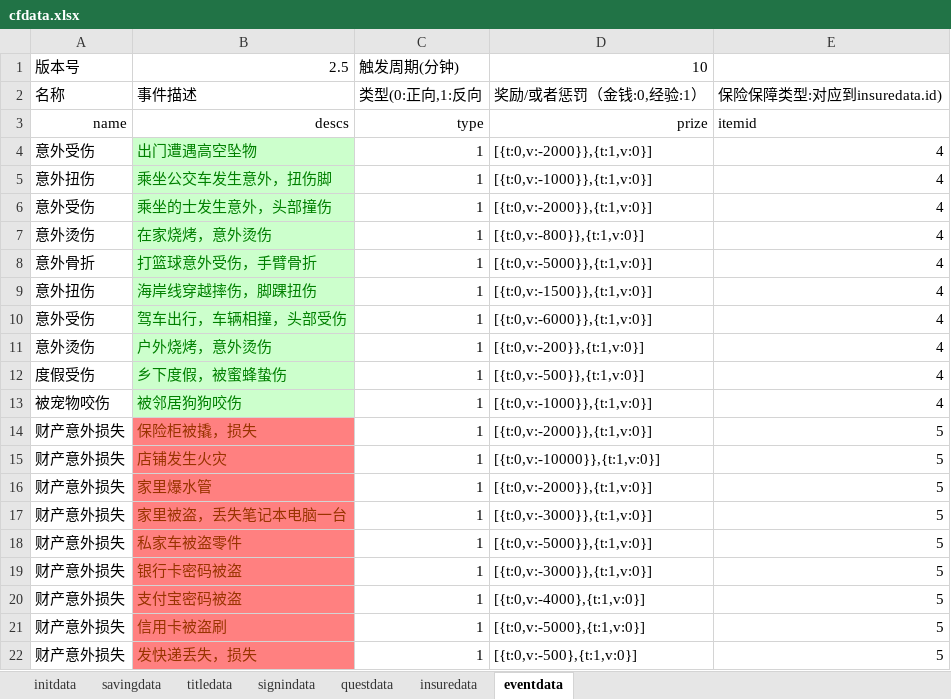
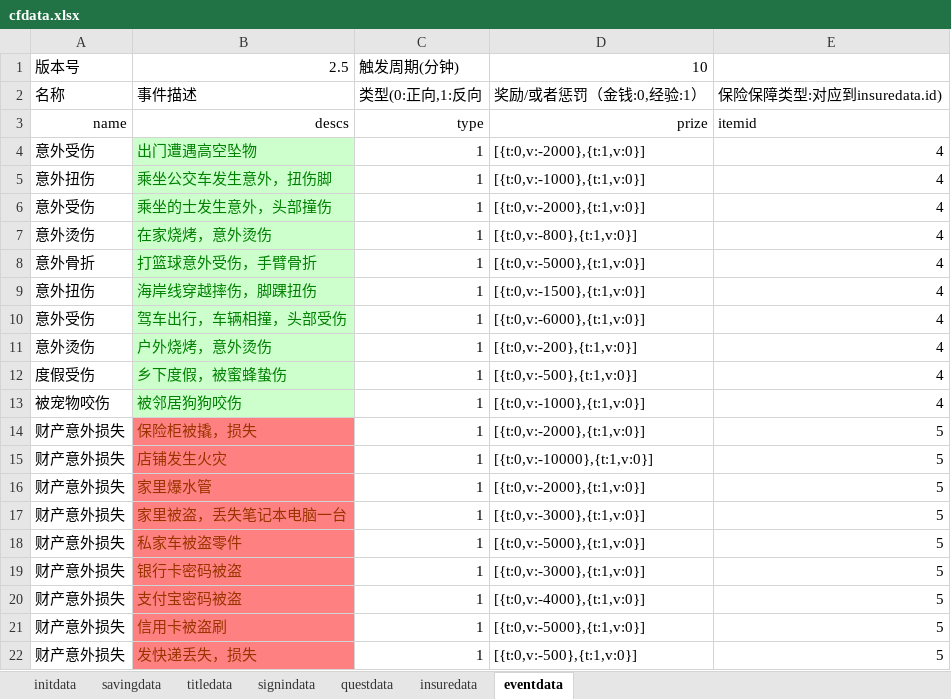
Before and after one commit to colenhyt/cf, an Excel workbook: cfdata.xlsx, sheet eventdata, drawn as a sheet; only a part is shown; values as stored, in another font and other column widths than the file's, no borders; the diff names each change by its address in the sheet, - before the commit and + after, or states it on an @@ line.

```diff
--- a/cfdata.xlsx (sheet eventdata)
+++ b/cfdata.xlsx (sheet eventdata)
-D4: [{t:0,v:-2000}},{t:1,v:0}]
+D4: [{t:0,v:-2000},{t:1,v:0}]
-D5: [{t:0,v:-1000}},{t:1,v:0}]
+D5: [{t:0,v:-1000},{t:1,v:0}]
-D6: [{t:0,v:-2000}},{t:1,v:0}]
+D6: [{t:0,v:-2000},{t:1,v:0}]
-D7: [{t:0,v:-800}},{t:1,v:0}]
+D7: [{t:0,v:-800},{t:1,v:0}]
-D8: [{t:0,v:-5000}},{t:1,v:0}]
+D8: [{t:0,v:-5000},{t:1,v:0}]
-D9: [{t:0,v:-1500}},{t:1,v:0}]
+D9: [{t:0,v:-1500},{t:1,v:0}]
-D10: [{t:0,v:-6000}},{t:1,v:0}]
+D10: [{t:0,v:-6000},{t:1,v:0}]
-D11: [{t:0,v:-200}},{t:1,v:0}]
+D11: [{t:0,v:-200},{t:1,v:0}]
-D12: [{t:0,v:-500}},{t:1,v:0}]
+D12: [{t:0,v:-500},{t:1,v:0}]
-D13: [{t:0,v:-1000}},{t:1,v:0}]
+D13: [{t:0,v:-1000},{t:1,v:0}]
-D14: [{t:0,v:-2000}},{t:1,v:0}]
+D14: [{t:0,v:-2000},{t:1,v:0}]
-D15: [{t:0,v:-10000}},{t:1,v:0}]
+D15: [{t:0,v:-10000},{t:1,v:0}]
-D16: [{t:0,v:-2000}},{t:1,v:0}]
+D16: [{t:0,v:-2000},{t:1,v:0}]
-D17: [{t:0,v:-3000}},{t:1,v:0}]
+D17: [{t:0,v:-3000},{t:1,v:0}]
-D18: [{t:0,v:-5000}},{t:1,v:0}]
+D18: [{t:0,v:-5000},{t:1,v:0}]
-D19: [{t:0,v:-3000}},{t:1,v:0}]
+D19: [{t:0,v:-3000},{t:1,v:0}]
```
